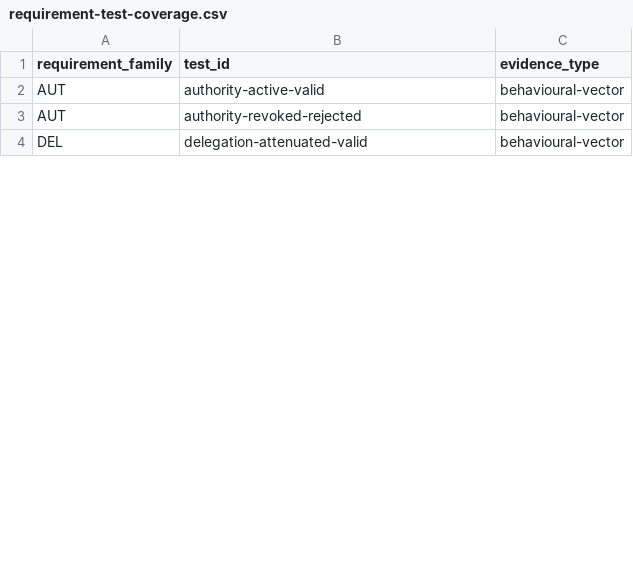
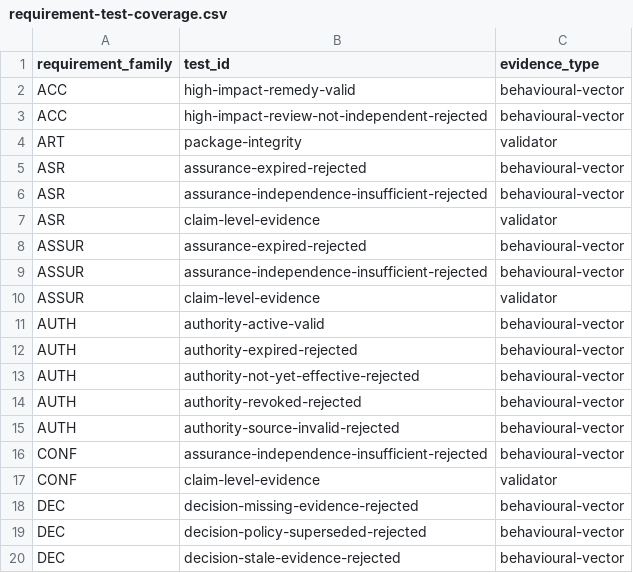
Before and after one commit to sankarshanmukhopadhyay/governance-authority-assurance-metamodel, a CSV file: matrices/requirement-test-coverage.csv, drawn as a sheet; only a part is shown; the shorter side is filled out with more unchanged rows; the diff covers the shown part only.

Commit message:
test(assurance): expand traceability and adversarial conformance coverage
Strengthen executable assurance for the GAAM v0.9.0 candidate
specification.

Add machine-readable traceability between normative requirements,
profiles, schemas, evidence expectations and reference tests. Classify
every requirement by testability and validate that requirements,
evidence references and behavioural fixtures are not orphaned.

Expand behavioural and conformance coverage for temporal authority,
revocation, delegation constraints, evidence freshness, assurance
independence, lifecycle ordering, remedy safeguards, stale runtime
state and multi-profile composition.

Generate reviewer-facing coverage reports from the machine-readable
sources.

The change tests and documents existing obligations without modifying
the normative specification surface.

```diff
--- a/matrices/requirement-test-coverage.csv
+++ b/matrices/requirement-test-coverage.csv
@@ -1,3 +1,20 @@
 requirement_family,test_id,evidence_type
-AUT,authority-active-valid,behavioural-vector
-AUT,authority-revoked-rejected,behavioural-vector
+ACC,high-impact-remedy-valid,behavioural-vector
+ACC,high-impact-review-not-independent-rejected,behavioural-vector
+ART,package-integrity,validator
+ASR,assurance-expired-rejected,behavioural-vector
+ASR,assurance-independence-insufficient-rejected,behavioural-vector
+ASR,claim-level-evidence,validator
+ASSUR,assurance-expired-rejected,behavioural-vector
+ASSUR,assurance-independence-insufficient-rejected,behavioural-vector
+ASSUR,claim-level-evidence,validator
+AUTH,authority-active-valid,behavioural-vector
+AUTH,authority-expired-rejected,behavioural-vector
+AUTH,authority-not-yet-effective-rejected,behavioural-vector
+AUTH,authority-revoked-rejected,behavioural-vector
+AUTH,authority-source-invalid-rejected,behavioural-vector
+CONF,assurance-independence-insufficient-rejected,behavioural-vector
+CONF,claim-level-evidence,validator
+DEC,decision-missing-evidence-rejected,behavioural-vector
+DEC,decision-policy-superseded-rejected,behavioural-vector
+DEC,decision-stale-evidence-rejected,behavioural-vector
```
Also changed, not shown: 23 added rows and 7 edited cells elsewhere in this file, 29 other files.
